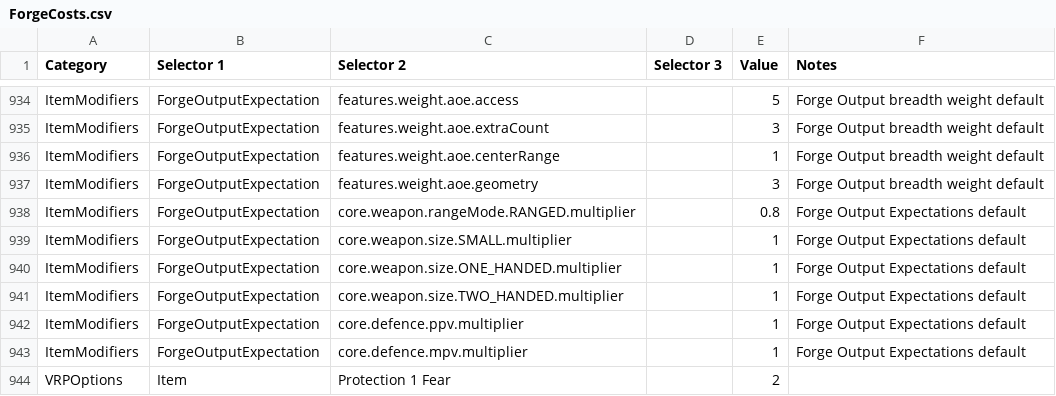
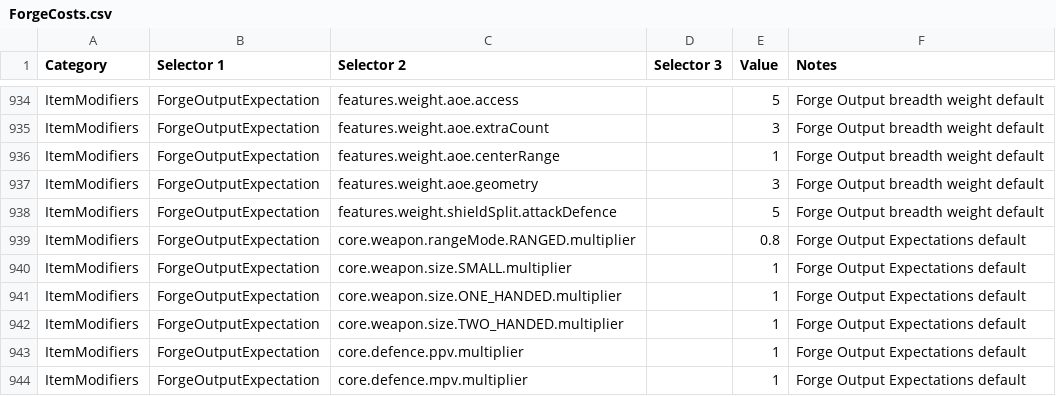
Before and after one commit to dfraserbetts/SmashApp, a CSV file: prisma/Seed/ForgeCosts.csv, drawn as a sheet; only a part is shown, gaps mark what is left out; the shorter side is filled out with more unchanged rows.

Commit message:
fix: increase forge shield split feature pressure

```diff
--- a/prisma/Seed/ForgeCosts.csv
+++ b/prisma/Seed/ForgeCosts.csv
@@ -937,2 +937,3 @@ ItemModifiers,ForgeOutputExpectation,features.weight.aoe.centerRange,,1,Forge Ou
 ItemModifiers,ForgeOutputExpectation,features.weight.aoe.geometry,,3,Forge Output breadth weight default
+ItemModifiers,ForgeOutputExpectation,features.weight.shieldSplit.attackDefence,,5,Forge Output breadth weight default
 ItemModifiers,ForgeOutputExpectation,core.weapon.rangeMode.RANGED.multiplier,,0.8,Forge Output Expectations default
```
Also changed, not shown: 4 other files.
